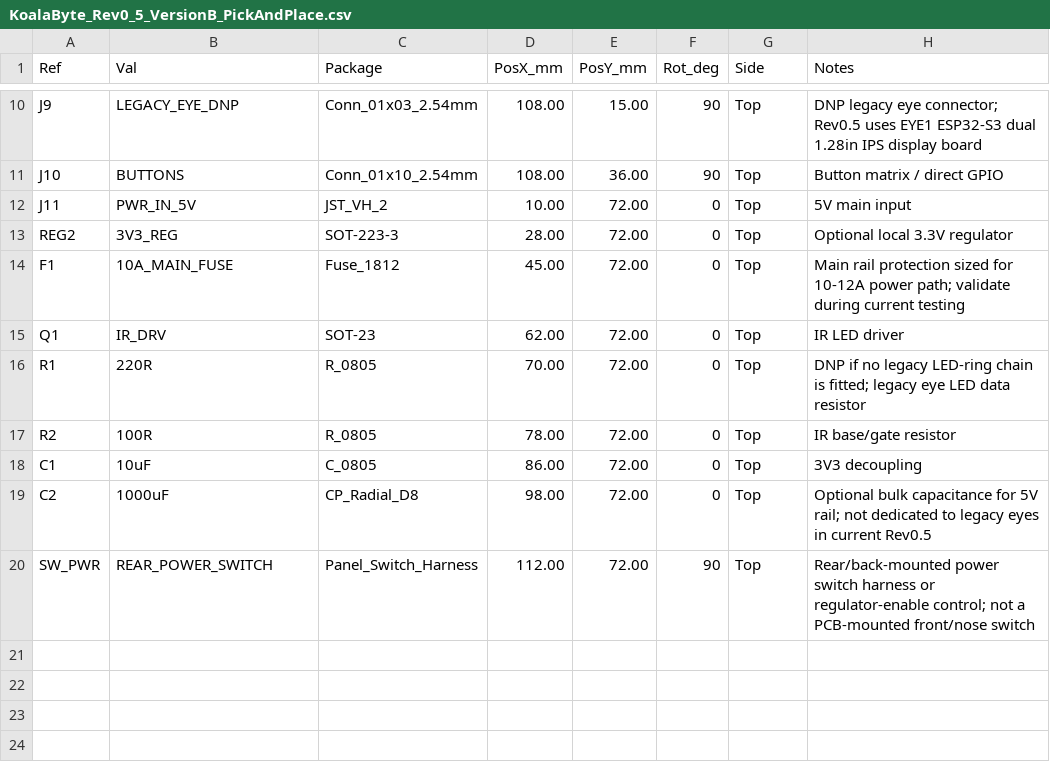
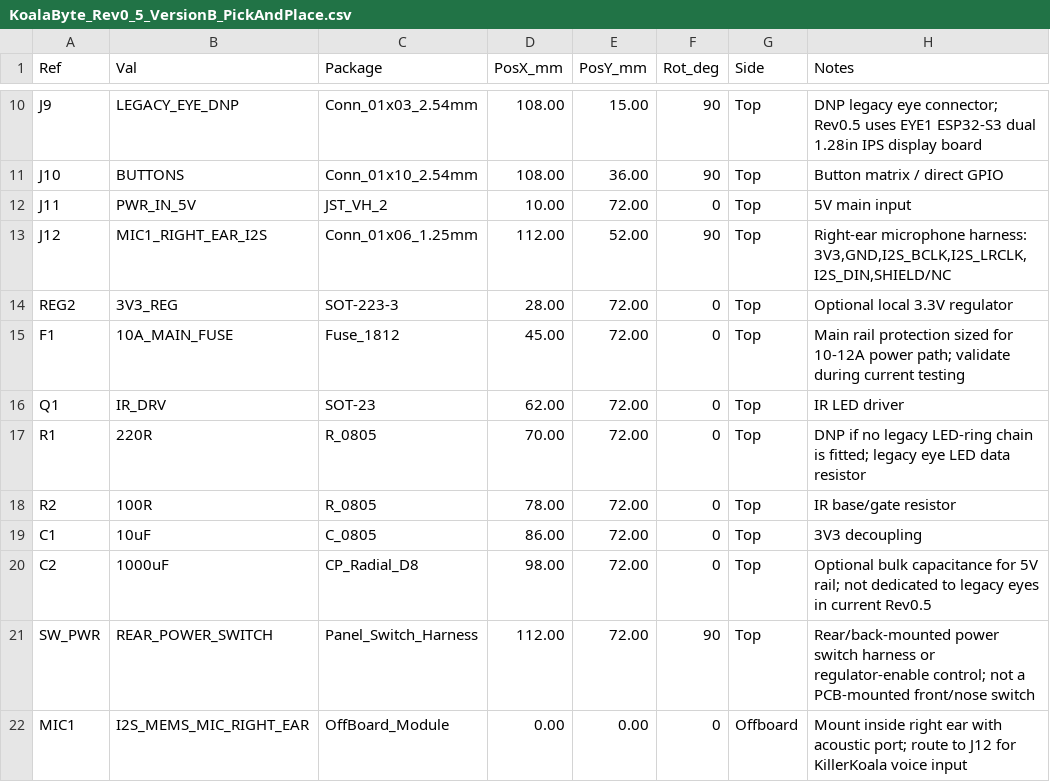
Before and after one commit to greatwhitek9-lab/KoalaByte-Zero, a CSV file: device build schematics/Assembly/KoalaByte_Rev0_5_VersionB_PickAndPlace.csv, drawn as a sheet; only a part is shown, gaps mark what is left out; the diff names each change by its address in the sheet, - before the commit and + after, or states it on an @@ line.

Commit message:
Add MIC1 harness to pick and place

```diff
--- a/device build schematics/Assembly/KoalaByte_Rev0_5_VersionB_PickAndPlace.csv
+++ b/device build schematics/Assembly/KoalaByte_Rev0_5_VersionB_PickAndPlace.csv
+row 13: J12 | MIC1_RIGHT_EAR_I2S | Conn_01x06_1.25mm | 112.00 | 52.00 | 90 | Top | Right-ear microphone harness: 3V3,GND,I2S_BCLK,I2S_LRCLK,I2S_DIN,SHIELD/NC
+row 22: MIC1 | I2S_MEMS_MIC_RIGHT_EAR | OffBoard_Module | 0.00 | 0.00 | 0 | Offboard | Mount inside right ear with acoustic port; route to J12 for KillerKoala voice input
```
